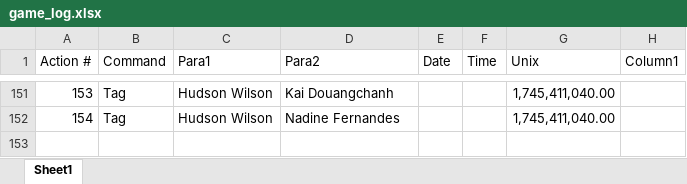
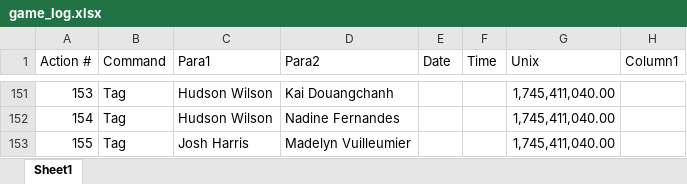
Before and after one commit to SalishGradTag/SalishGradTag.github.io, an Excel workbook: src/game_log.xlsx, sheet Sheet1, drawn as a sheet; only a part is shown, gaps mark what is left out; values as stored, in another font and other column widths than the file's, no borders; table styles not drawn; the diff names each change by its address in the sheet, - before the commit and + after, or states it on an @@ line.

Commit message:
alrdons

```diff
--- a/src/game_log.xlsx (sheet Sheet1)
+++ b/src/game_log.xlsx (sheet Sheet1)
+row 153: 155 | Tag | Josh Harris | Madelyn Vuilleumier |  |  | 1,745,411,040.00
```
